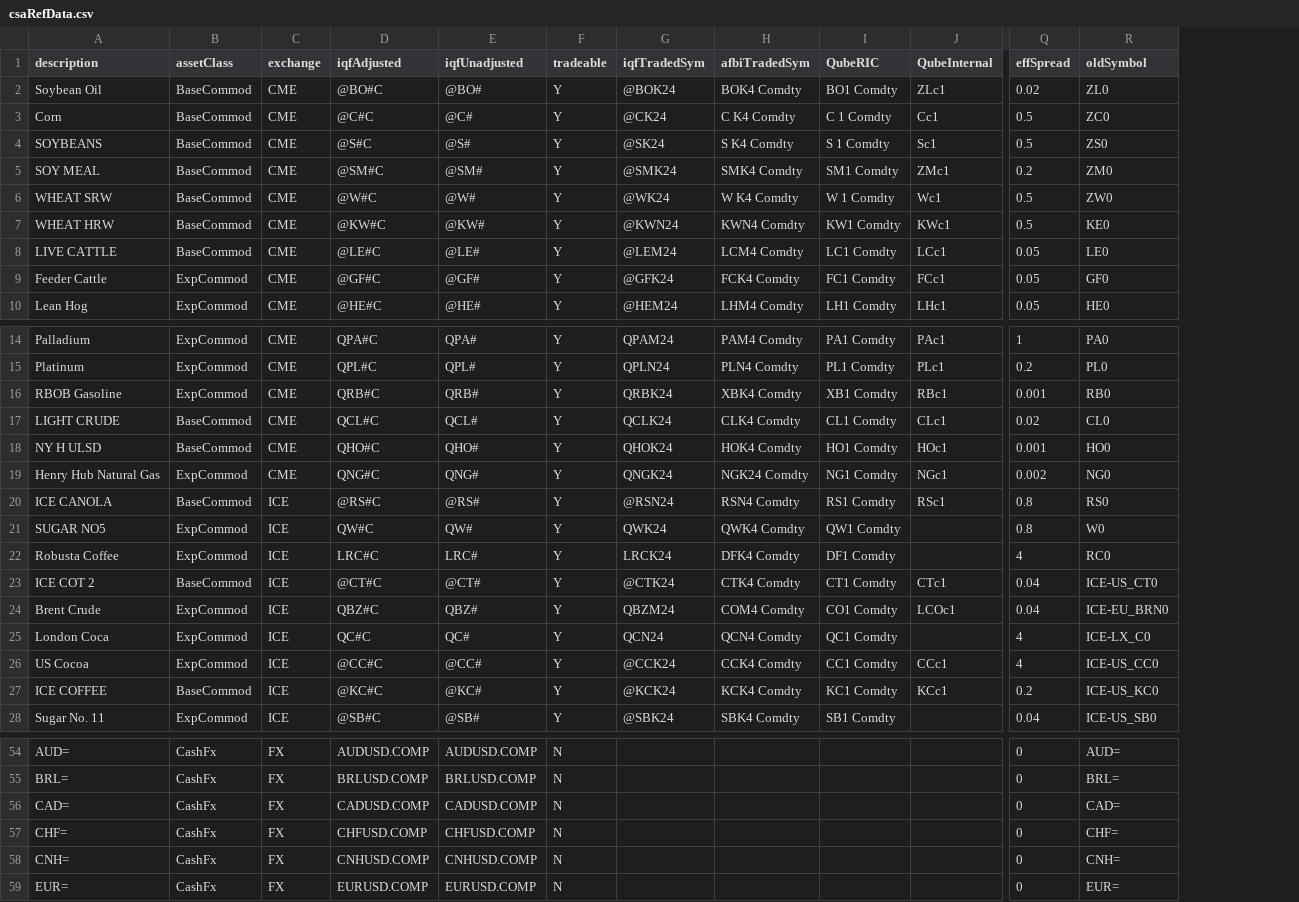
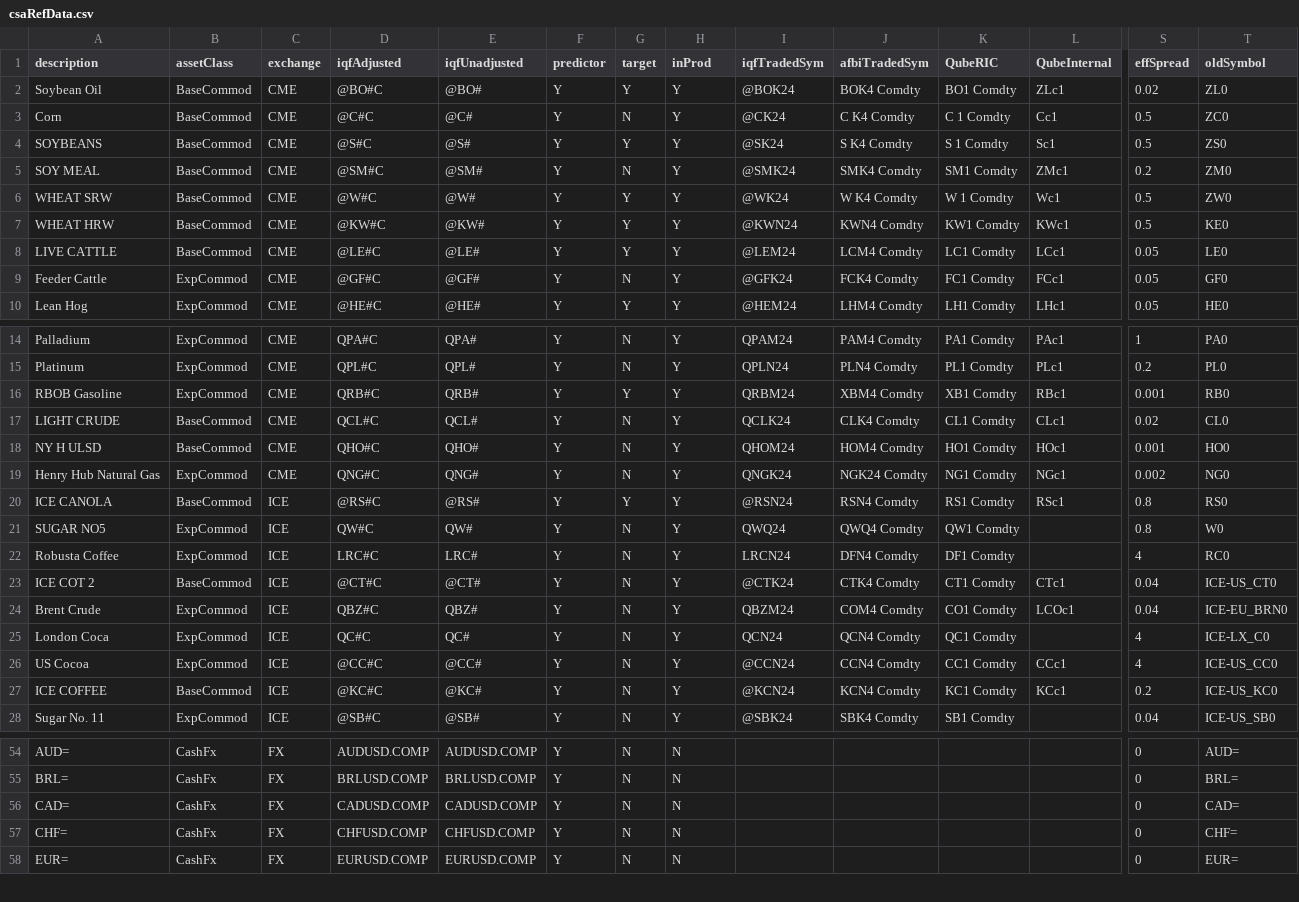
Before and after one commit to Matthew-Ramanah/csaProd, a CSV file: csaRefData.csv, drawn as a sheet; only a part is shown, gaps mark what is left out; removed rows and columns are numbered as before the commit, all else as after; rows hold the shown columns only; the diff names each change by its address in the sheet, - before the commit and + after, or states it on an @@ line.

```diff
--- a/csaRefData.csv
+++ b/csaRefData.csv
+column F (predictor), rows 2-10: all Y; rows 14-28: all Y; rows 54-58: all Y
+column G (target), rows 2-10: Y | N | Y | N | Y | Y | Y | N | Y; rows 14-28: N | N | Y | N | N | N | Y | N | N | N | N | N | N | N | N; rows 54-58: all N
-H1: tradeable
+H1: inProd
-I16 (iqfTradedSym): QRBK24
+I16 (iqfTradedSym): QRBM24
-J16 (afbiTradedSym): XBK4 Comdty
+J16 (afbiTradedSym): XBM4 Comdty
-I18 (iqfTradedSym): QHOK24
+I18 (iqfTradedSym): QHOM24
-J18 (afbiTradedSym): HOK4 Comdty
+J18 (afbiTradedSym): HOM4 Comdty
-I21 (iqfTradedSym): QWK24
+I21 (iqfTradedSym): QWQ24
-J21 (afbiTradedSym): QWK4 Comdty
+J21 (afbiTradedSym): QWQ4 Comdty
-I22 (iqfTradedSym): LRCK24
+I22 (iqfTradedSym): LRCN24
-J22 (afbiTradedSym): DFK4 Comdty
+J22 (afbiTradedSym): DFN4 Comdty
-I26 (iqfTradedSym): @CCK24
+I26 (iqfTradedSym): @CCN24
-J26 (afbiTradedSym): CCK4 Comdty
+J26 (afbiTradedSym): CCN4 Comdty
-I27 (iqfTradedSym): @KCK24
+I27 (iqfTradedSym): @KCN24
-J27 (afbiTradedSym): KCK4 Comdty
+J27 (afbiTradedSym): KCN4 Comdty
-row 58: CNH= | CashFx | FX | CNHUSD.COMP | CNHUSD.COMP | N |  |  |  |  | 0 | CNH=
```
Also changed, not shown: 9 other files.
